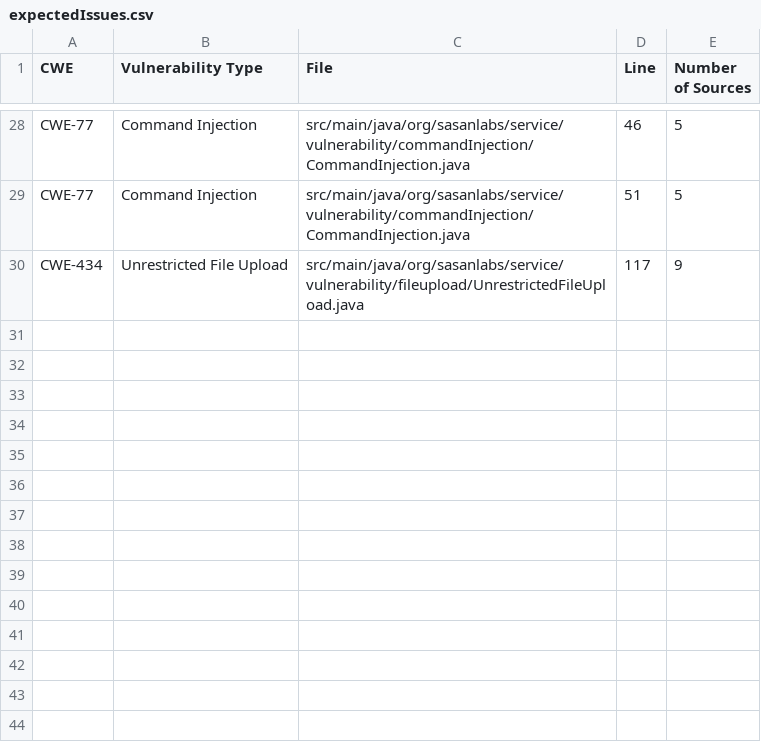
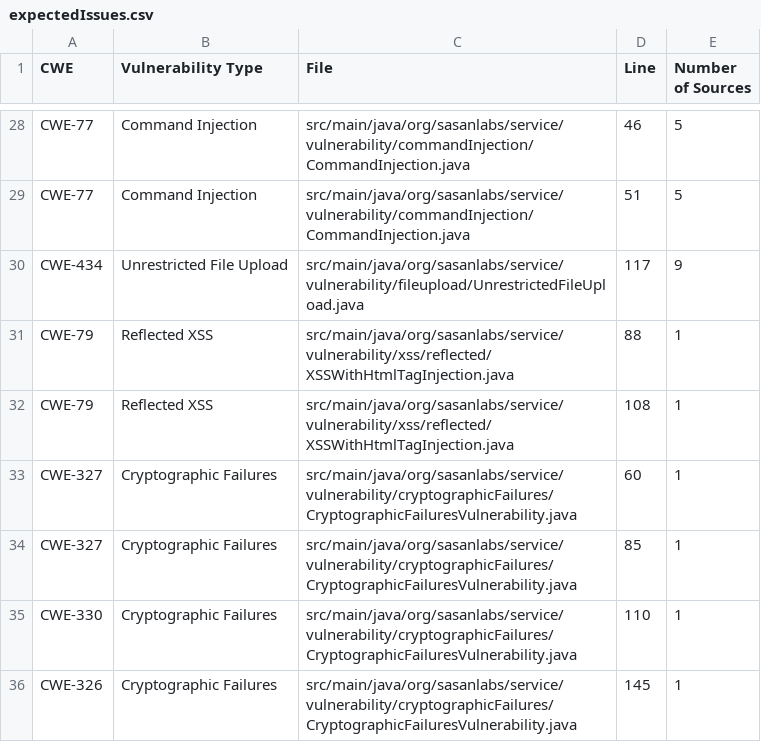
Before and after one commit to SasanLabs/VulnerableApp, a CSV file: scanner/sast/expectedIssues.csv, drawn as a sheet; only a part is shown, gaps mark what is left out; the diff names each change by its address in the sheet, - before the commit and + after, or states it on an @@ line.

```diff
--- a/scanner/sast/expectedIssues.csv
+++ b/scanner/sast/expectedIssues.csv
+row 31: CWE-79 | Reflected XSS | src/main/java/org/sasanlabs/service/vulnerability/xss/reflected/XSSWithHtmlTagInjection.java | 88 | 1
+row 32: CWE-79 | Reflected XSS | src/main/java/org/sasanlabs/service/vulnerability/xss/reflected/XSSWithHtmlTagInjection.java | 108 | 1
+row 33: CWE-327 | Cryptographic Failures | src/main/java/org/sasanlabs/service/vulnerability/cryptographicFailures/CryptographicFailuresVulnerability.java | 60 | 1
+row 34: CWE-327 | Cryptographic Failures | src/main/java/org/sasanlabs/service/vulnerability/cryptographicFailures/CryptographicFailuresVulnerability.java | 85 | 1
+row 35: CWE-330 | Cryptographic Failures | src/main/java/org/sasanlabs/service/vulnerability/cryptographicFailures/CryptographicFailuresVulnerability.java | 110 | 1
+row 36: CWE-326 | Cryptographic Failures | src/main/java/org/sasanlabs/service/vulnerability/cryptographicFailures/CryptographicFailuresVulnerability.java | 145 | 1
```
Also changed, not shown: 13 other files.
